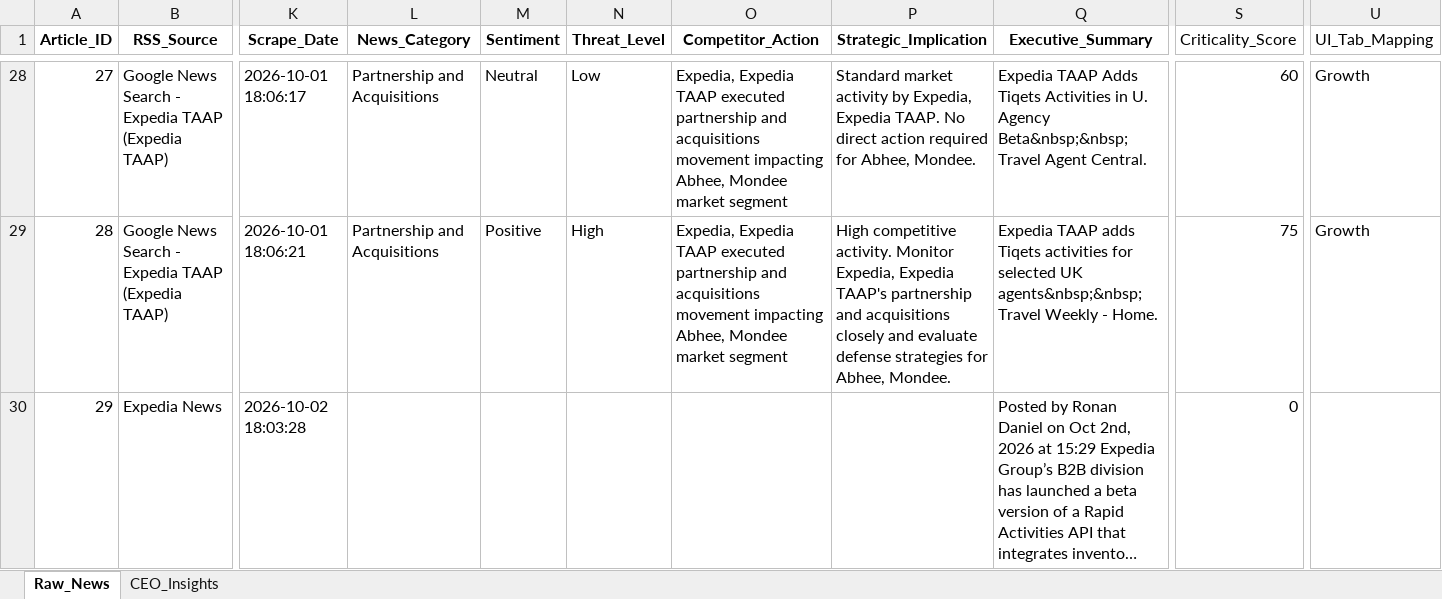
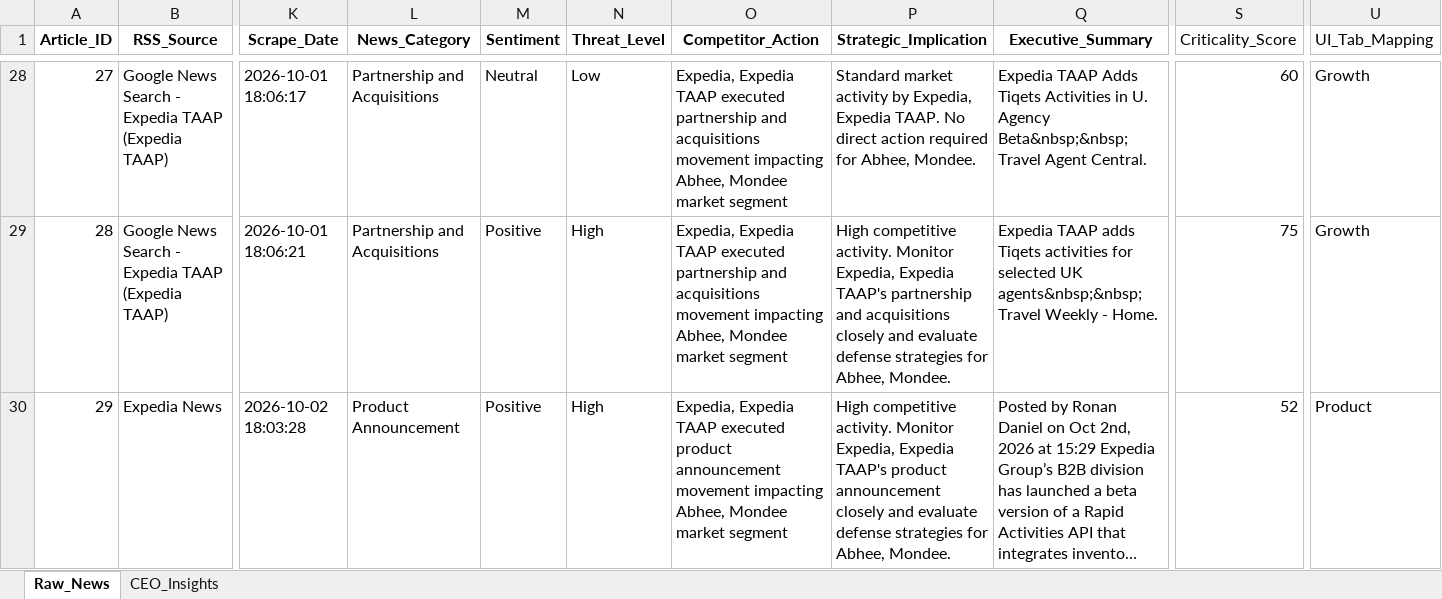
Before and after one commit to pchitlangia-maker/TabhiGroupDashboard, an Excel workbook: News_Dashboard/data/raw_news_database_Mondee.xlsx, sheet Raw_News, drawn as a sheet; only a part is shown, gaps mark what is left out; long unchanged cells end in …; values as stored, in another font and other column widths than the file's, no borders; the diff names each change by its address in the sheet, - before the commit and + after, or states it on an @@ line.

```diff
--- a/News_Dashboard/data/raw_news_database_Mondee.xlsx (sheet Raw_News)
+++ b/News_Dashboard/data/raw_news_database_Mondee.xlsx (sheet Raw_News)
-L30 (News_Category): (empty)
+L30 (News_Category): Product Announcement
-M30 (Sentiment): (empty)
+M30 (Sentiment): Positive
-N30 (Threat_Level): (empty)
+N30 (Threat_Level): High
-O30 (Competitor_Action): (empty)
+O30 (Competitor_Action): Expedia, Expedia TAAP executed product announcement movement impacting Abhee, Mondee market segment
-P30 (Strategic_Implication): (empty)
+P30 (Strategic_Implication): High competitive activity. Monitor Expedia, Expedia TAAP's product announcement closely and evaluate defense strategies for Abhee, Mondee.
-S30 (Criticality_Score): 0
+S30 (Criticality_Score): 52
-U30 (UI_Tab_Mapping): (empty)
+U30 (UI_Tab_Mapping): Product
```
Also changed, not shown: News_Intelligence/output/raw_news_database_Mondee.xlsx, 4 other files.
